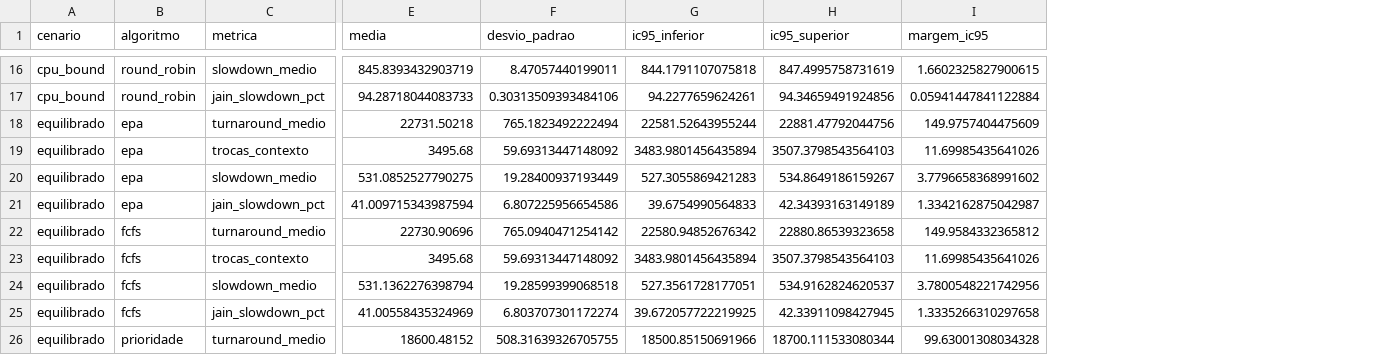
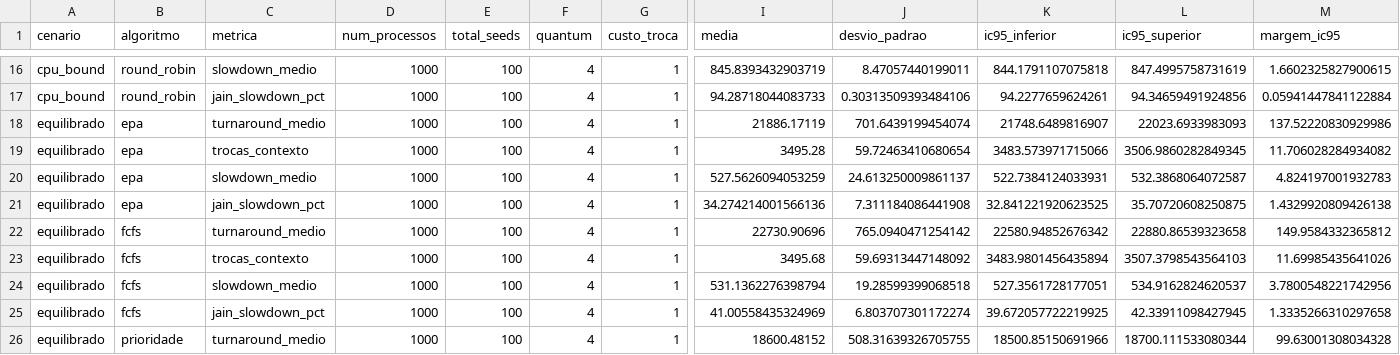
Before and after one commit to mathsNS/simulador-escalonamento-so, a CSV file: resultados/resumo_ic95.csv, drawn as a sheet; only a part is shown, gaps mark what is left out; addresses are those after the commit; the diff covers the shown part only; the diff names each change by its address in the sheet, - before the commit and + after, or states it on an @@ line.

```diff
--- a/resultados/resumo_ic95.csv
+++ b/resultados/resumo_ic95.csv
+column D (num_processos), rows 16-26: all 1000
+column E (total_seeds), rows 16-26: all 100
+column F (quantum), rows 16-26: all 4
+column G (custo_troca), rows 16-26: all 1
-I18 (media): 22731.50218
+I18 (media): 21886.17119
-J18 (desvio_padrao): 765.1823492222494
+J18 (desvio_padrao): 701.6439199454074
-K18 (ic95_inferior): 22581.52643955244
+K18 (ic95_inferior): 21748.6489816907
-L18 (ic95_superior): 22881.47792044756
+L18 (ic95_superior): 22023.6933983093
-M18 (margem_ic95): 149.9757404475609
+M18 (margem_ic95): 137.52220830929986
-I19 (media): 3495.68
+I19 (media): 3495.28
-J19 (desvio_padrao): 59.69313447148092
+J19 (desvio_padrao): 59.72463410680654
-K19 (ic95_inferior): 3483.9801456435894
+K19 (ic95_inferior): 3483.573971715066
-L19 (ic95_superior): 3507.3798543564103
+L19 (ic95_superior): 3506.9860282849345
-M19 (margem_ic95): 11.69985435641026
+M19 (margem_ic95): 11.706028284934082
-I20 (media): 531.0852527790275
+I20 (media): 527.5626094053259
-J20 (desvio_padrao): 19.28400937193449
+J20 (desvio_padrao): 24.613250009861137
-K20 (ic95_inferior): 527.3055869421283
+K20 (ic95_inferior): 522.7384124033931
-L20 (ic95_superior): 534.8649186159267
+L20 (ic95_superior): 532.3868064072587
-M20 (margem_ic95): 3.7796658368991602
+M20 (margem_ic95): 4.824197001932783
-I21 (media): 41.009715343987594
+I21 (media): 34.274214001566136
-J21 (desvio_padrao): 6.807225956654586
+J21 (desvio_padrao): 7.311184086441908
-K21 (ic95_inferior): 39.6754990564833
+K21 (ic95_inferior): 32.841221920623525
-L21 (ic95_superior): 42.34393163149189
+L21 (ic95_superior): 35.70720608250875
-M21 (margem_ic95): 1.3342162875042987
+M21 (margem_ic95): 1.4329920809426138
```
Also changed, not shown: 55 edited cells elsewhere in this file, resultados/comparacoes.csv, 6 other files.
